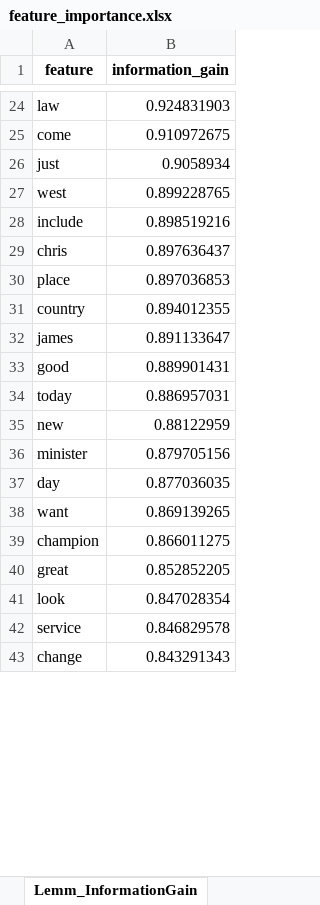
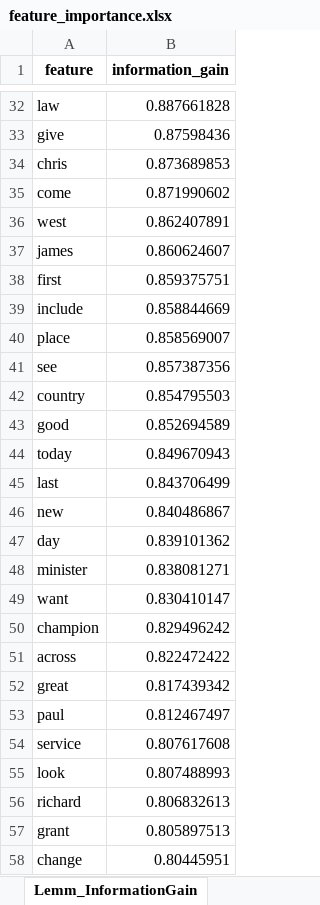
Before and after one commit to Tifferets/info_retrieval, an Excel workbook: tf_idf_lemma_and_words/feature_importance.xlsx, sheet Lemm_InformationGain, drawn as a sheet; only a part is shown, gaps mark what is left out; values as stored, in another font and other column widths than the file's, no borders; removed rows and columns are numbered as before the commit, all else as after; the diff covers the shown part only; the diff names each change by its address in the sheet, - before the commit and + after, or states it on an @@ line.

```diff
--- a/tf_idf_lemma_and_words/feature_importance.xlsx (sheet Lemm_InformationGain)
+++ b/tf_idf_lemma_and_words/feature_importance.xlsx (sheet Lemm_InformationGain)
-B32 (information_gain): 0.924831903
+B32 (information_gain): 0.887661828
+row 33: give | 0.87598436
+row 34: chris | 0.873689853
-B35 (information_gain): 0.910972675
+B35 (information_gain): 0.871990602
-row 26: just | 0.9058934
-B36 (information_gain): 0.899228765
+B36 (information_gain): 0.862407891
+row 37: james | 0.860624607
+row 38: first | 0.859375751
-B39 (information_gain): 0.898519216
+B39 (information_gain): 0.858844669
-row 29: chris | 0.897636437
-B40 (information_gain): 0.897036853
+B40 (information_gain): 0.858569007
+row 41: see | 0.857387356
-B42 (information_gain): 0.894012355
+B42 (information_gain): 0.854795503
-row 32: james | 0.891133647
-B43 (information_gain): 0.889901431
+B43 (information_gain): 0.852694589
-B44 (information_gain): 0.886957031
+B44 (information_gain): 0.849670943
+row 45: last | 0.843706499
-B46 (information_gain): 0.88122959
+B46 (information_gain): 0.840486867
-row 36: minister | 0.879705156
-B47 (information_gain): 0.877036035
+B47 (information_gain): 0.839101362
+row 48: minister | 0.838081271
-B49 (information_gain): 0.869139265
+B49 (information_gain): 0.830410147
-B50 (information_gain): 0.866011275
+B50 (information_gain): 0.829496242
+row 51: across | 0.822472422
-B52 (information_gain): 0.852852205
+B52 (information_gain): 0.817439342
-row 41: look | 0.847028354
+row 53: paul | 0.812467497
-B54 (information_gain): 0.846829578
+B54 (information_gain): 0.807617608
+row 55: look | 0.807488993
+row 56: richard | 0.806832613
+row 57: grant | 0.805897513
-B58 (information_gain): 0.843291343
+B58 (information_gain): 0.80445951
```
Also changed, not shown: 36 added rows, 43 removed rows and 37 edited cells elsewhere in this sheet, sheet Word_ChiSquared, sheet Lemm_ChiSquared, sheet Word_InformationGain, sheet Statistics, 6 other files.
